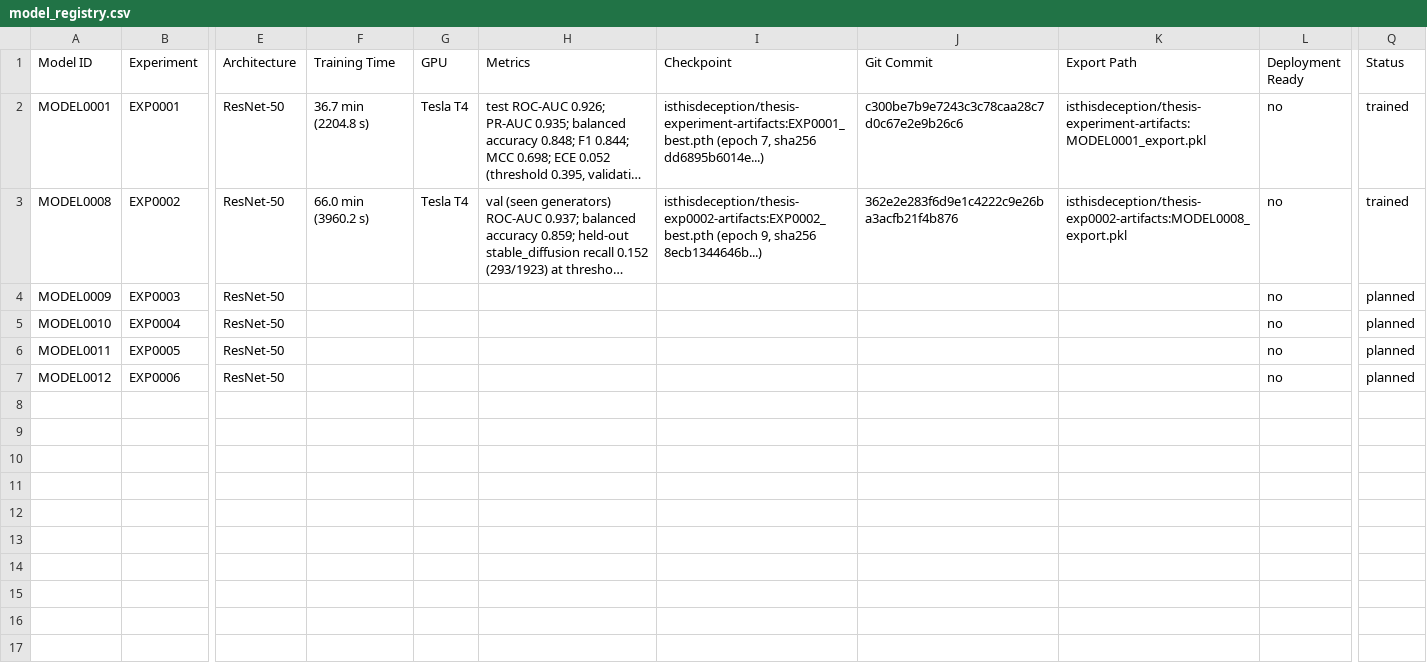
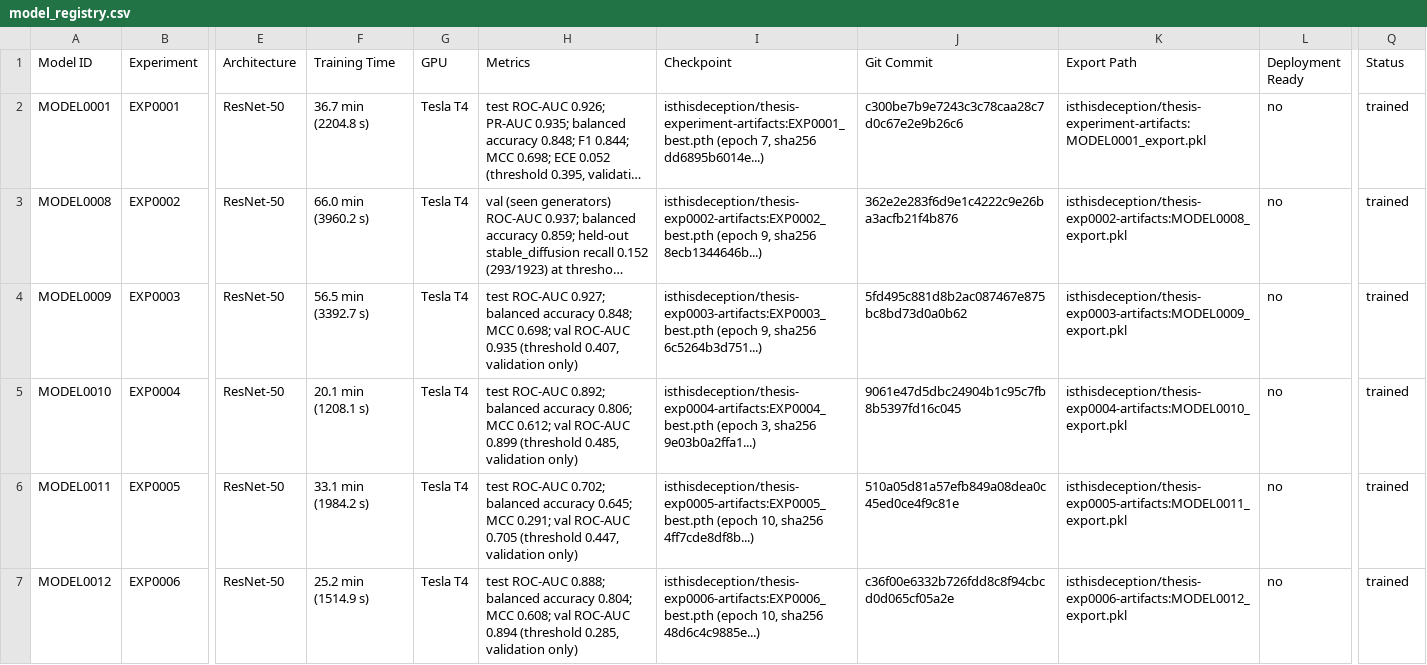
Before and after one commit to isthisdeception/thesis, a CSV file: 05_Models/model_registry.csv, drawn as a sheet; only a part is shown, gaps mark what is left out; long unchanged cells end in …; the diff names each change by its address in the sheet, - before the commit and + after, or states it on an @@ line.

```diff
--- a/05_Models/model_registry.csv
+++ b/05_Models/model_registry.csv
-F4 (Training Time): (empty)
+F4 (Training Time): 56.5 min (3392.7 s)
-G4:G7 (GPU): (empty)
+G4:G7 (GPU): Tesla T4
-H4 (Metrics): (empty)
+H4 (Metrics): test ROC-AUC 0.927; balanced accuracy 0.848; MCC 0.698; val ROC-AUC 0.935 (threshold 0.407, validation only)
-I4 (Checkpoint): (empty)
+I4 (Checkpoint): isthisdeception/thesis-exp0003-artifacts:EXP0003_best.pth (epoch 9, sha256 6c5264b3d751...)
-J4 (Git Commit): (empty)
+J4 (Git Commit): 5fd495c881d8b2ac087467e875bc8bd73d0a0b62
-K4 (Export Path): (empty)
+K4 (Export Path): isthisdeception/thesis-exp0003-artifacts:MODEL0009_export.pkl
-Q4:Q7 (Status): planned
+Q4:Q7 (Status): trained
-F5 (Training Time): (empty)
+F5 (Training Time): 20.1 min (1208.1 s)
-H5 (Metrics): (empty)
+H5 (Metrics): test ROC-AUC 0.892; balanced accuracy 0.806; MCC 0.612; val ROC-AUC 0.899 (threshold 0.485, validation only)
-I5 (Checkpoint): (empty)
+I5 (Checkpoint): isthisdeception/thesis-exp0004-artifacts:EXP0004_best.pth (epoch 3, sha256 9e03b0a2ffa1...)
-J5 (Git Commit): (empty)
+J5 (Git Commit): 9061e47d5dbc24904b1c95c7fb8b5397fd16c045
-K5 (Export Path): (empty)
+K5 (Export Path): isthisdeception/thesis-exp0004-artifacts:MODEL0010_export.pkl
-F6 (Training Time): (empty)
+F6 (Training Time): 33.1 min (1984.2 s)
-H6 (Metrics): (empty)
+H6 (Metrics): test ROC-AUC 0.702; balanced accuracy 0.645; MCC 0.291; val ROC-AUC 0.705 (threshold 0.447, validation only)
-I6 (Checkpoint): (empty)
+I6 (Checkpoint): isthisdeception/thesis-exp0005-artifacts:EXP0005_best.pth (epoch 10, sha256 4ff7cde8df8b...)
-J6 (Git Commit): (empty)
+J6 (Git Commit): 510a05d81a57efb849a08dea0c45ed0ce4f9c81e
-K6 (Export Path): (empty)
+K6 (Export Path): isthisdeception/thesis-exp0005-artifacts:MODEL0011_export.pkl
-F7 (Training Time): (empty)
+F7 (Training Time): 25.2 min (1514.9 s)
-H7 (Metrics): (empty)
+H7 (Metrics): test ROC-AUC 0.888; balanced accuracy 0.804; MCC 0.608; val ROC-AUC 0.894 (threshold 0.285, validation only)
-I7 (Checkpoint): (empty)
+I7 (Checkpoint): isthisdeception/thesis-exp0006-artifacts:EXP0006_best.pth (epoch 10, sha256 48d6c4c9885e...)
-J7 (Git Commit): (empty)
+J7 (Git Commit): c36f00e6332b726fdd8c8f94cbcd0d065cf05a2e
-K7 (Export Path): (empty)
+K7 (Export Path): isthisdeception/thesis-exp0006-artifacts:MODEL0012_export.pkl
```
Also changed, not shown: 06_Experiments/experiment_registry.csv, 08_Evaluation/evaluation_registry.csv, 36 other files.
